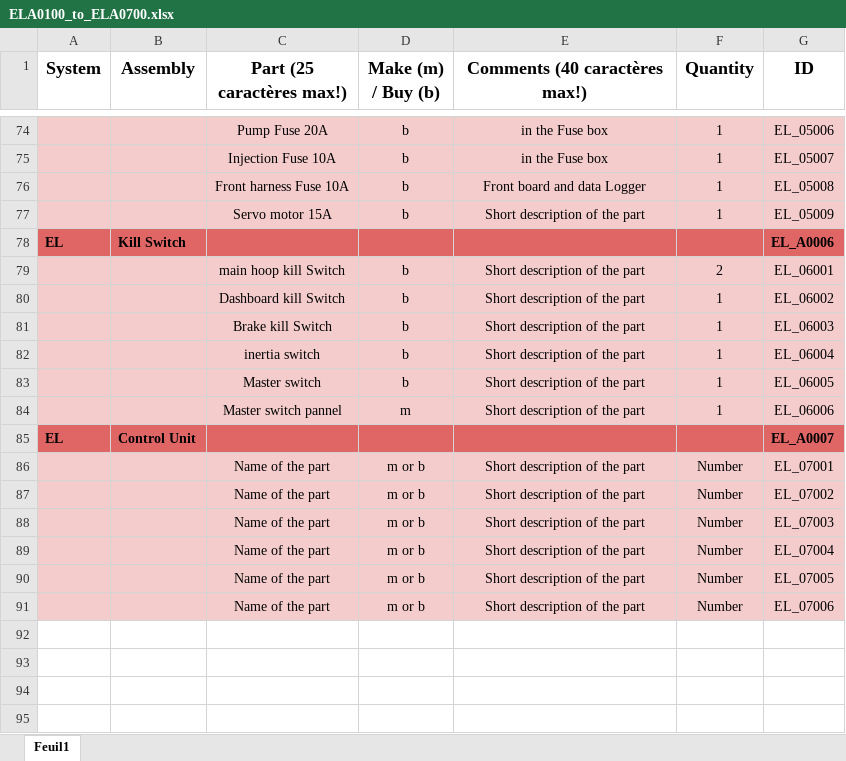
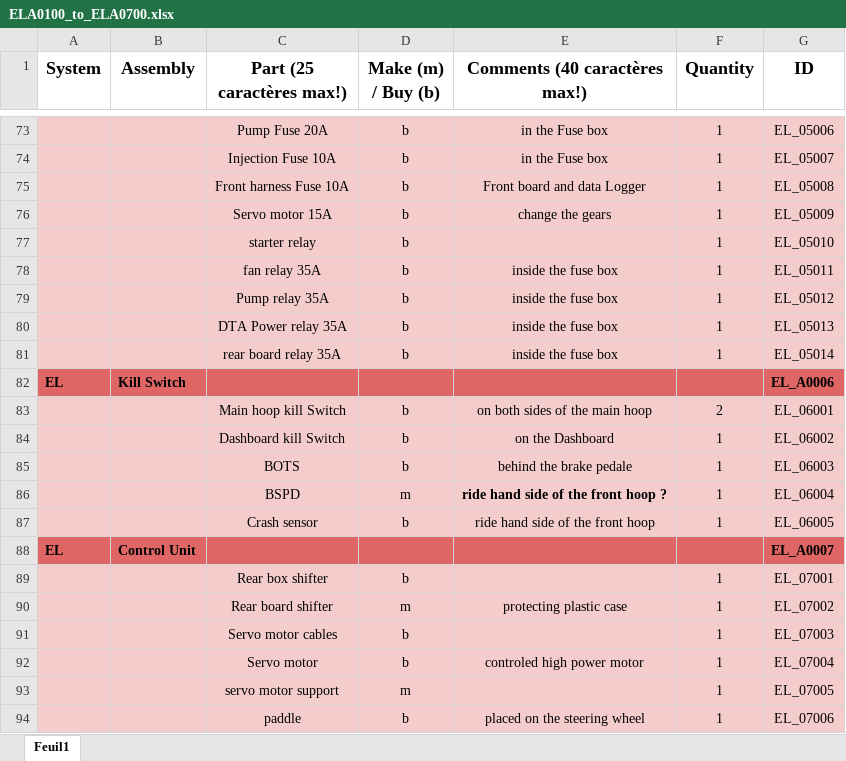
Before and after one commit to EOSCogniton/STUF2019, an Excel workbook: CR - Cost Report/BOM/EL/ELA0100_to_ELA0700.xlsx, sheet Feuil1, drawn as a sheet; only a part is shown, gaps mark what is left out; values as stored, in another font and other column widths than the file's, no borders; removed rows and columns are numbered as before the commit, all else as after; the diff covers the shown part only; the diff names each change by its address in the sheet, - before the commit and + after, or states it on an @@ line.

```diff
--- a/CR - Cost Report/BOM/EL/ELA0100_to_ELA0700.xlsx (sheet Feuil1)
+++ b/CR - Cost Report/BOM/EL/ELA0100_to_ELA0700.xlsx (sheet Feuil1)
-E76 (Comments (40 caractères max!)): Short description of the part
+E76 (Comments (40 caractères max!)): change the gears
+row 77:  |  | starter relay | b |  | 1 | EL_05010
+row 78:  |  | fan relay 35A | b | inside the fuse box | 1 | EL_05011
+row 79:  |  | Pump relay 35A | b | inside the fuse box | 1 | EL_05012
+row 80:  |  | DTA Power relay 35A | b | inside the fuse box | 1 | EL_05013
+row 81:  |  | rear board relay 35A | b | inside the fuse box | 1 | EL_05014
-C83 (Part (25 caractères max!)): main hoop kill Switch
+C83 (Part (25 caractères max!)): Main hoop kill Switch
-E83 (Comments (40 caractères max!)): Short description of the part
+E83 (Comments (40 caractères max!)): on both sides of the main hoop
-E84 (Comments (40 caractères max!)): Short description of the part
+E84 (Comments (40 caractères max!)): on the Dashboard
-C85 (Part (25 caractères max!)): Brake kill Switch
+C85 (Part (25 caractères max!)): BOTS
-E85 (Comments (40 caractères max!)): Short description of the part
+E85 (Comments (40 caractères max!)): behind the brake pedale
-row 82:  |  | inertia switch | b | Short description of the part | 1 | EL_06004
+row 86:  |  | BSPD | m | ride hand side of the front hoop ? | 1 | EL_06004
-C87 (Part (25 caractères max!)): Master switch
+C87 (Part (25 caractères max!)): Crash sensor
-E87 (Comments (40 caractères max!)): Short description of the part
+E87 (Comments (40 caractères max!)): ride hand side of the front hoop
-row 84:  |  | Master switch pannel | m | Short description of the part | 1 | EL_06006
-row 86:  |  | Name of the part | m or b | Short description of the part | Number | EL_07001
-row 87:  |  | Name of the part | m or b | Short description of the part | Number | EL_07002
-row 88:  |  | Name of the part | m or b | Short description of the part | Number | EL_07003
-row 89:  |  | Name of the part | m or b | Short description of the part | Number | EL_07004
-row 90:  |  | Name of the part | m or b | Short description of the part | Number | EL_07005
-row 91:  |  | Name of the part | m or b | Short description of the part | Number | EL_07006
+row 89:  |  | Rear box shifter | b |  | 1 | EL_07001
+row 90:  |  | Rear board shifter | m | protecting plastic case | 1 | EL_07002
+row 91:  |  | Servo motor cables | b |  | 1 | EL_07003
+row 92:  |  | Servo motor | b | controled high power motor | 1 | EL_07004
+row 93:  |  | servo motor support | m |  | 1 | EL_07005
+row 94:  |  | paddle | b | placed on the steering wheel | 1 | EL_07006
```
Also changed, not shown: 11 added rows, 12 removed rows and 39 edited cells elsewhere in this sheet, CR - Cost Report/Suivi_avancement.xlsx.
